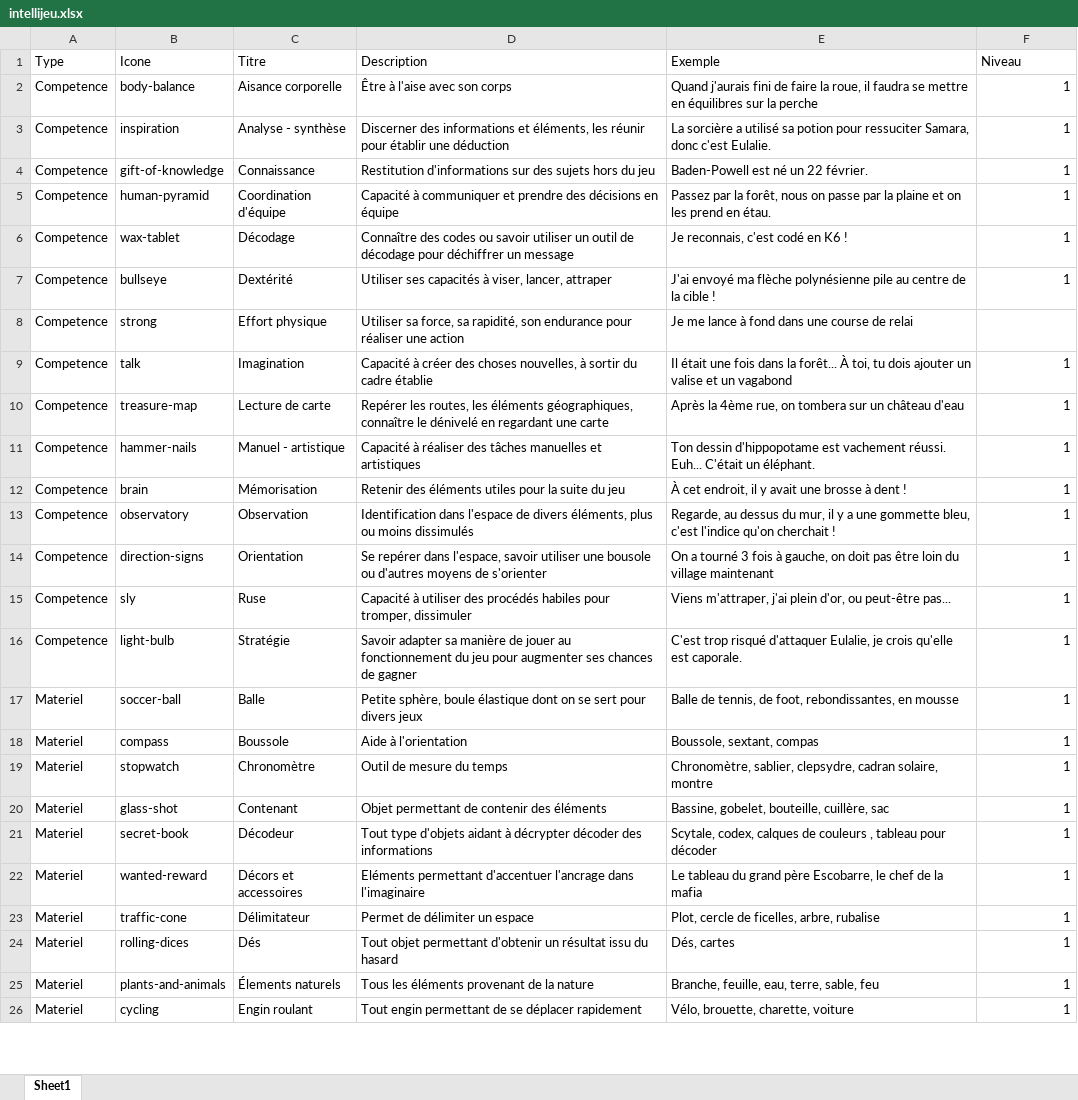
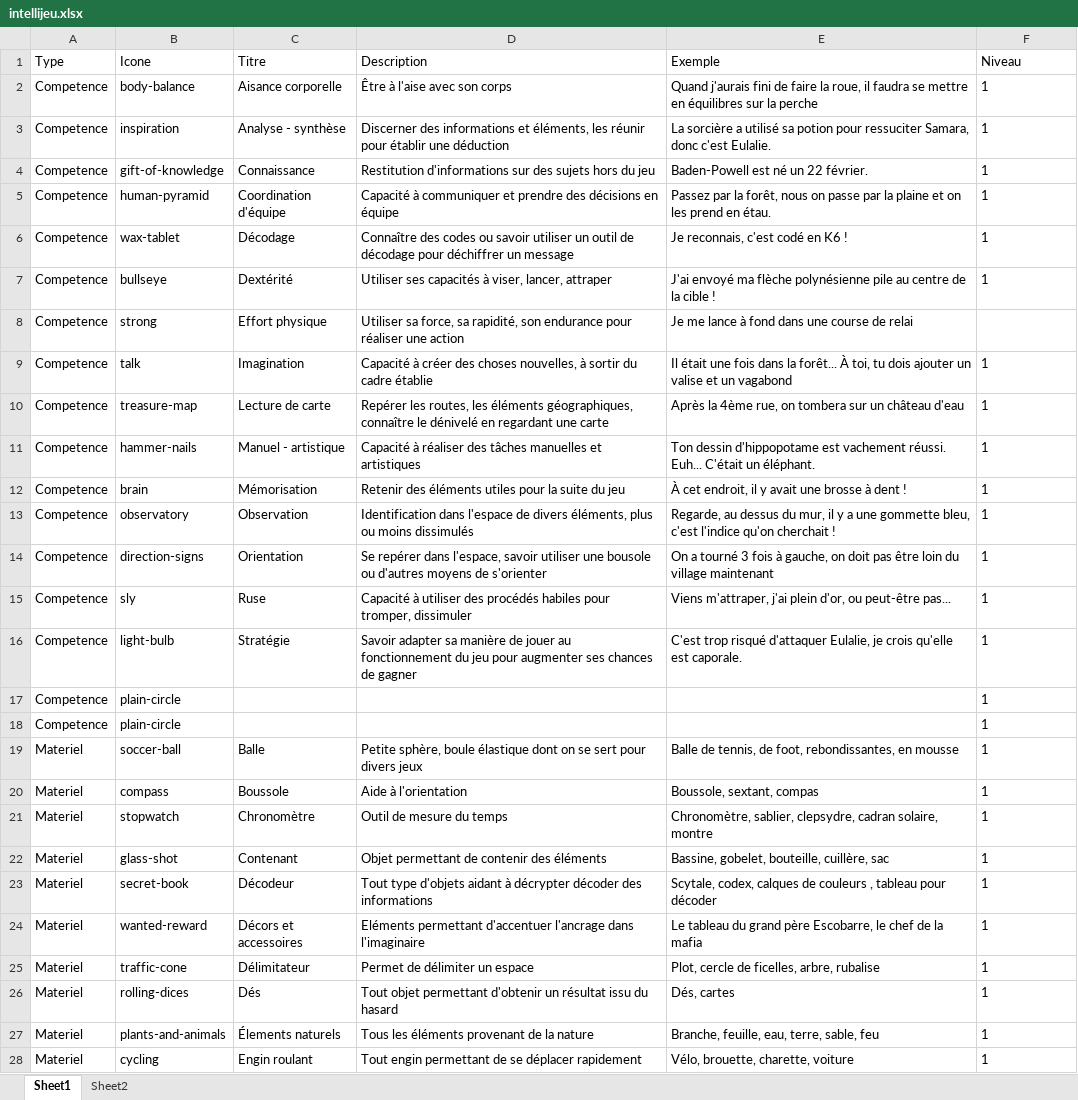
Before and after one commit to ixeft/intellijeu, an Excel workbook: intellijeu.xlsx, sheet Sheet1, drawn as a sheet; only a part is shown; values as stored, in another font and other column widths than the file's, no borders; addresses are those after the commit; the diff covers the shown part only; the diff names each change by its address in the sheet, - before the commit and + after, or states it on an @@ line.

Commit message:
intellijeu v1.0.0

```diff
--- a/intellijeu.xlsx (sheet Sheet1)
+++ b/intellijeu.xlsx (sheet Sheet1)
+sheet tab: Sheet2
-F2:F7 alignment: right
+F2:F7 alignment: left
-F9:F16 alignment: right
+F9:F16 alignment: left
+row 17: Competence | plain-circle |  |  |  | 1
+row 18: Competence | plain-circle |  |  |  | 1
-F19:F28 alignment: right
+F19:F28 alignment: left
```
Also changed, not shown: 6 added rows, 8 removed rows, 1 edited cell and cell formats elsewhere in this sheet, rules.xlsx, 7 other files.
